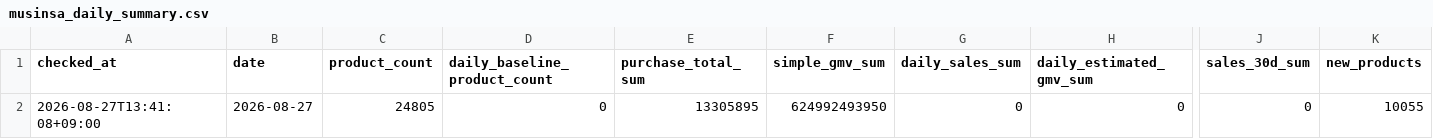
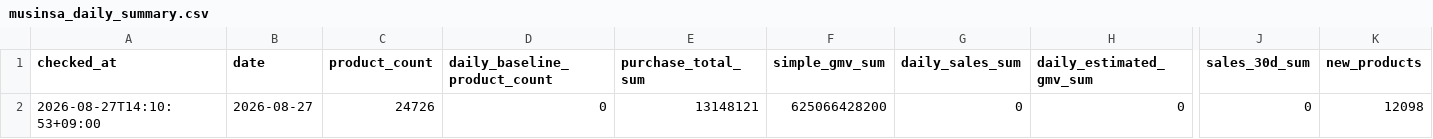
Before and after one commit to kwj-lab/-, a CSV file: musinsa_daily_summary.csv, drawn as a sheet; only a part is shown, gaps mark what is left out; the diff names each change by its address in the sheet, - before the commit and + after, or states it on an @@ line.

```diff
--- a/musinsa_daily_summary.csv
+++ b/musinsa_daily_summary.csv
-A2 (checked_at): 2026-08-27T13:41:08+09:00
+A2 (checked_at): 2026-08-27T14:10:53+09:00
-C2 (product_count): 24805
+C2 (product_count): 24726
-E2 (purchase_total_sum): 13305895
+E2 (purchase_total_sum): 13148121
-F2 (simple_gmv_sum): 624992493950
+F2 (simple_gmv_sum): 625066428200
-K2 (new_products): 10055
+K2 (new_products): 12098
```
Also changed, not shown: musinsa_daily_brand_sales.csv, 7 other files.
